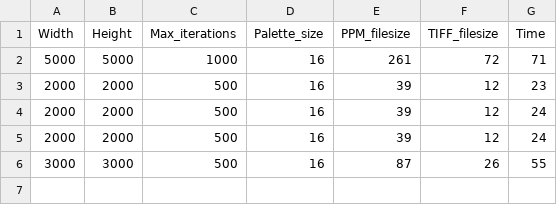
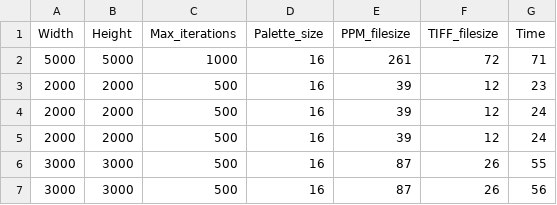
Before and after one commit to Soham-Chatt/mandelbrot, a CSV file: data.csv, drawn as a sheet; the diff names each change by its address in the sheet, - before the commit and + after, or states it on an @@ line.

```diff
--- a/data.csv
+++ b/data.csv
+row 7: 3000 | 3000 | 500 | 16 | 87 | 26 | 56
```
Also changed, not shown: 2 other files.
